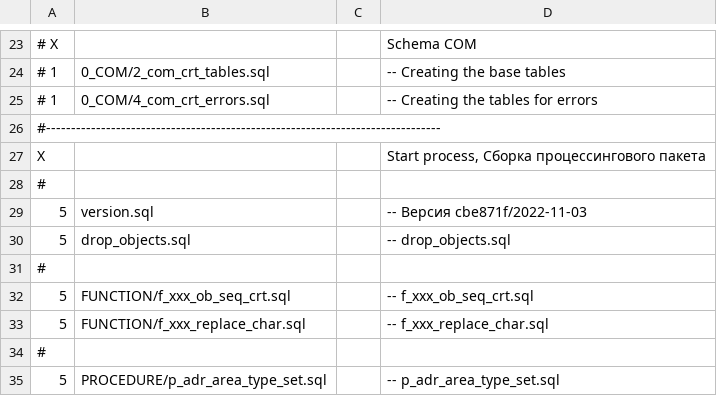
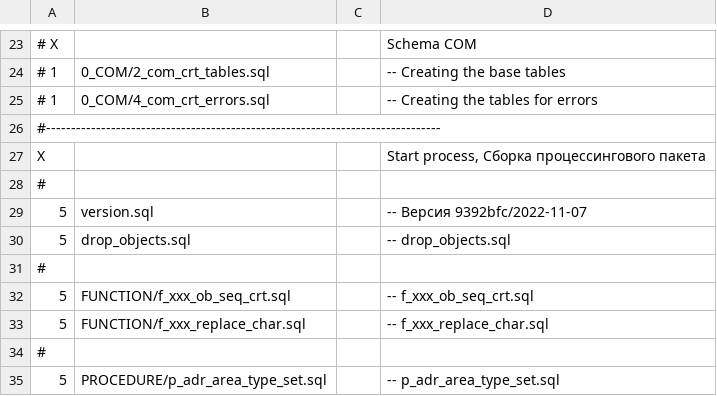
Before and after one commit to NickChadaev/pg_tools, a CSV file: fias_loader/DBMS/GAR_TMP_PCG_TRANS/stage_25_tmp_build.csv, drawn as a sheet; only a part is shown, gaps mark what is left out.

Commit message:
The package building

```diff
--- a/fias_loader/DBMS/GAR_TMP_PCG_TRANS/stage_25_tmp_build.csv
+++ b/fias_loader/DBMS/GAR_TMP_PCG_TRANS/stage_25_tmp_build.csv
@@ -28,3 +28,3 @@ X;;;Start process, Сборка процессингового пакета;
 #
-5;version.sql;;-- Версия cbe871f/2022-11-03;
+5;version.sql;;-- Версия 9392bfc/2022-11-07;
 5;drop_objects.sql;;-- drop_objects.sql;
```
Also changed, not shown: 7 other files.
